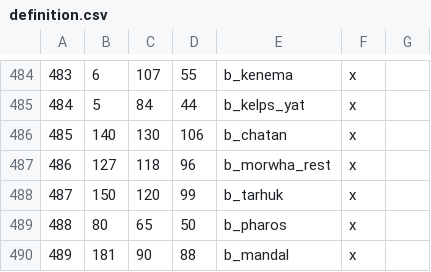
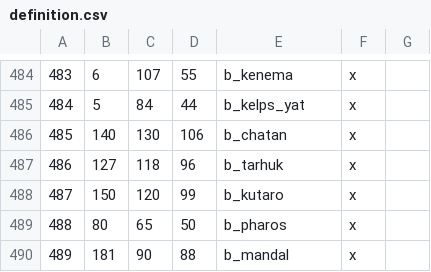
Before and after one commit to Vertimnus/elder-kings-ck3, a CSV file: map_data/definition.csv, drawn as a sheet; only a part is shown, gaps mark what is left out.

```diff
--- a/map_data/definition.csv
+++ b/map_data/definition.csv
@@ -486,4 +486,4 @@
 485;140;130;106;b_chatan;x;
-486;127;118;96;b_morwha_rest;x;
-487;150;120;99;b_tarhuk;x;
+486;127;118;96;b_tarhuk;x;
+487;150;120;99;b_kutaro;x;
 488;80;65;50;b_pharos;x;
```
Also changed, not shown: 2 other files.
